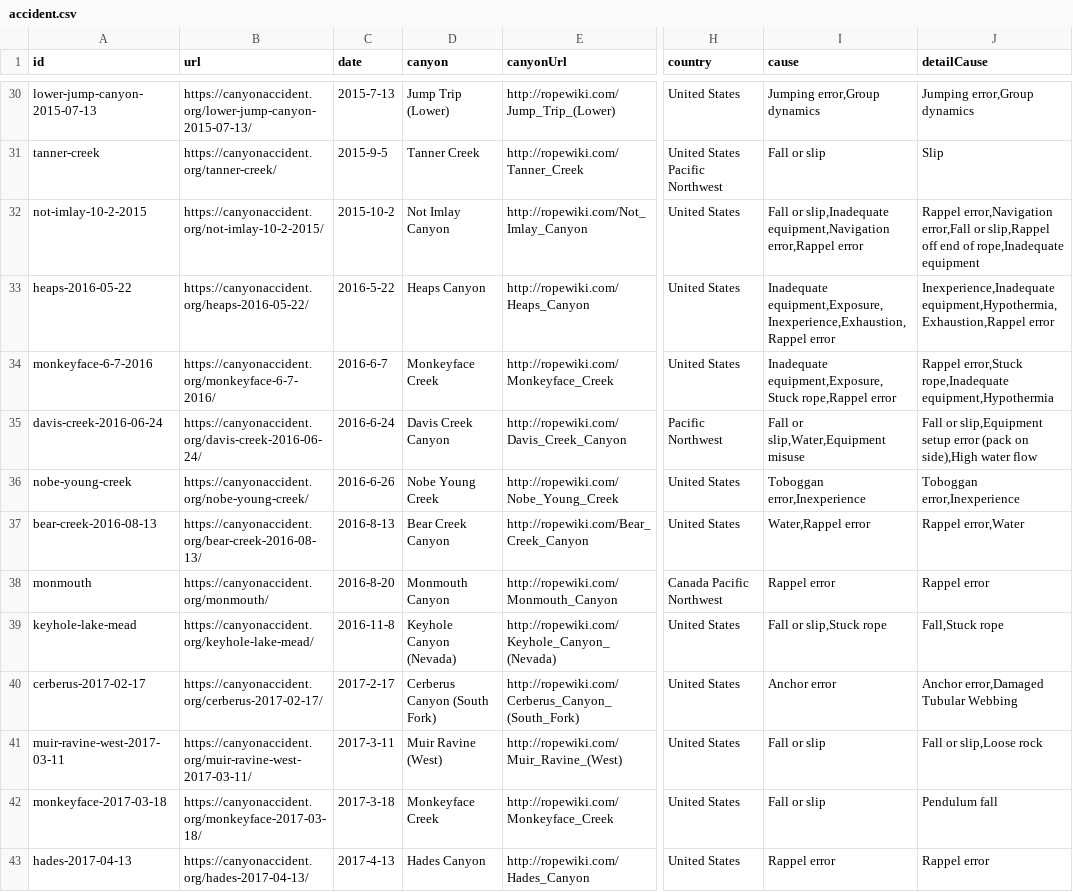
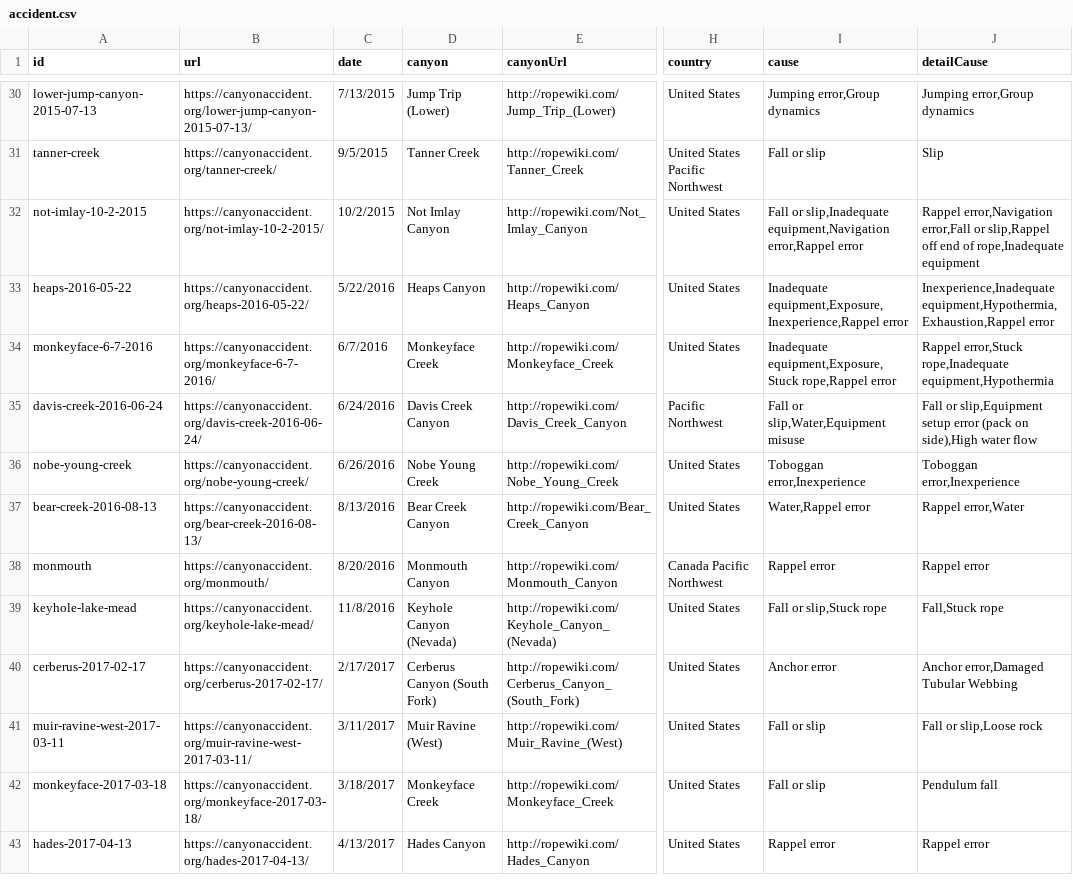
Before and after one commit to WanHsuanChiang/canyon-accident-visualization, a CSV file: data/accident.csv, drawn as a sheet; only a part is shown, gaps mark what is left out; the diff covers the shown part only; the diff names each change by its address in the sheet, - before the commit and + after, or states it on an @@ line.

```diff
--- a/data/accident.csv
+++ b/data/accident.csv
-C30 (date): 2015-7-13
+C30 (date): 7/13/2015
-C31 (date): 2015-9-5
+C31 (date): 9/5/2015
-C32 (date): 2015-10-2
+C32 (date): 10/2/2015
-C33 (date): 2016-5-22
+C33 (date): 5/22/2016
-I33 (cause): Inadequate equipment,Exposure,Inexperience,Exhaustion,Rappel error
+I33 (cause): Inadequate equipment,Exposure,Inexperience,Rappel error
-C34 (date): 2016-6-7
+C34 (date): 6/7/2016
-C35 (date): 2016-6-24
+C35 (date): 6/24/2016
-C36 (date): 2016-6-26
+C36 (date): 6/26/2016
-C37 (date): 2016-8-13
+C37 (date): 8/13/2016
-C38 (date): 2016-8-20
+C38 (date): 8/20/2016
-C39 (date): 2016-11-8
+C39 (date): 11/8/2016
-C40 (date): 2017-2-17
+C40 (date): 2/17/2017
-C41 (date): 2017-3-11
+C41 (date): 3/11/2017
-C42 (date): 2017-3-18
+C42 (date): 3/18/2017
-C43 (date): 2017-4-13
+C43 (date): 4/13/2017
```
Also changed, not shown: 60 edited cells elsewhere in this file, 4 other files.
